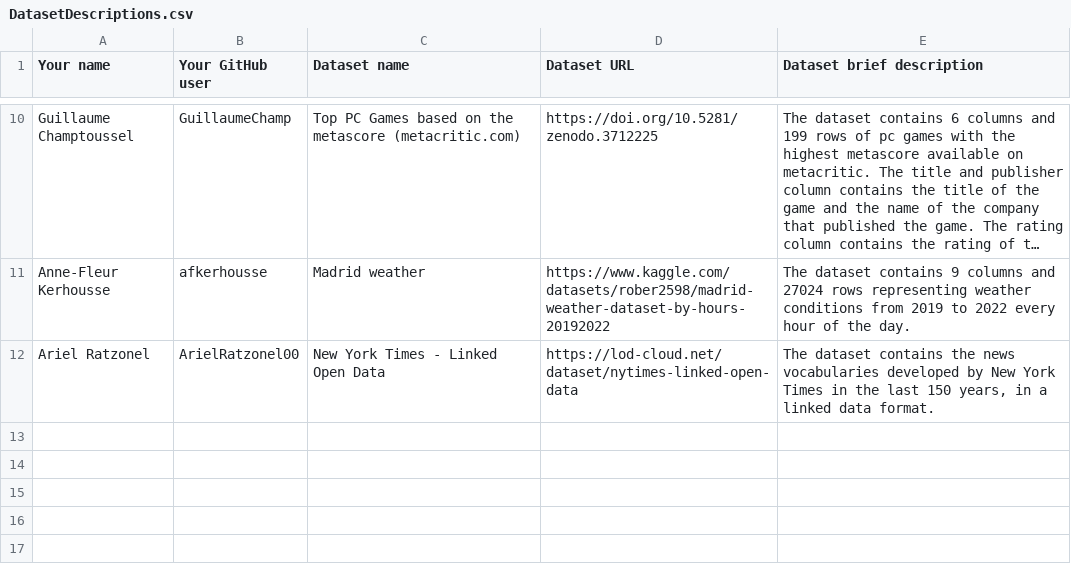
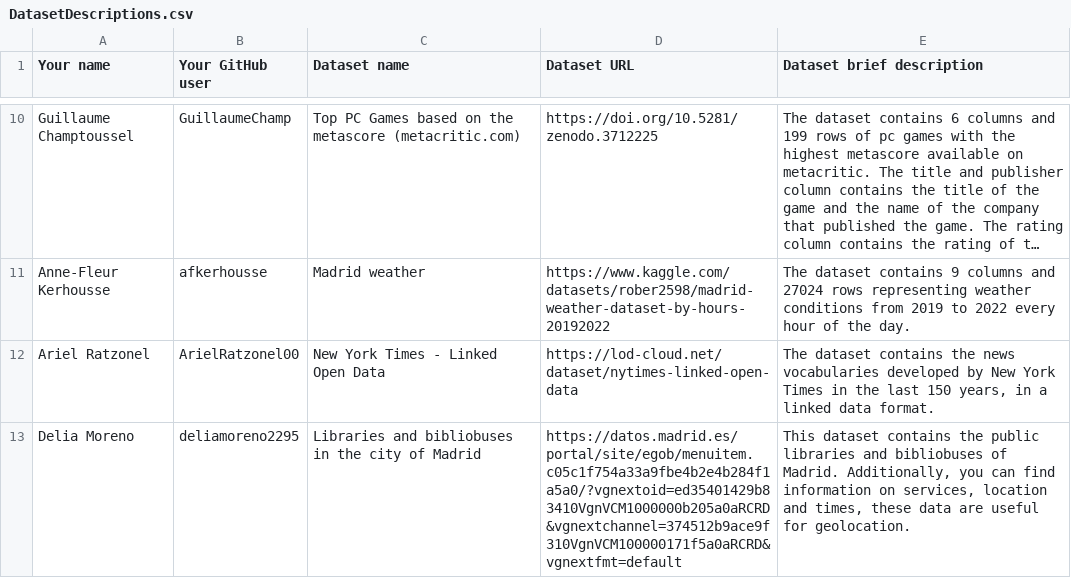
Before and after one commit to FacultadInformatica-LinkedData/Curso2022-2023-ODKG, a CSV file: Assignment1/DatasetDescriptions.csv, drawn as a sheet; only a part is shown, gaps mark what is left out; long unchanged cells end in …; the diff names each change by its address in the sheet, - before the commit and + after, or states it on an @@ line.

Commit message:
Update DatasetDescriptions.csv

```diff
--- a/Assignment1/DatasetDescriptions.csv
+++ b/Assignment1/DatasetDescriptions.csv
+row 13: Delia Moreno | deliamoreno2295 | Libraries and bibliobuses in the city of Madrid | https://datos.madrid.es/portal/site/egob/menuitem.c05c1f754a33a9fbe4b2e4b284f1a5a0/?vgnextoid=ed35401429b83410VgnVCM1000000b205a0aRCRD&vgnextchannel=374512b9ace9f310VgnVCM100000171f5a0aRCRD&vgnextfmt=default | This dataset contains the public libraries and bibliobuses of Madrid. Additionally, you can find information on services, location and times, these data are useful for geolocation.
```
